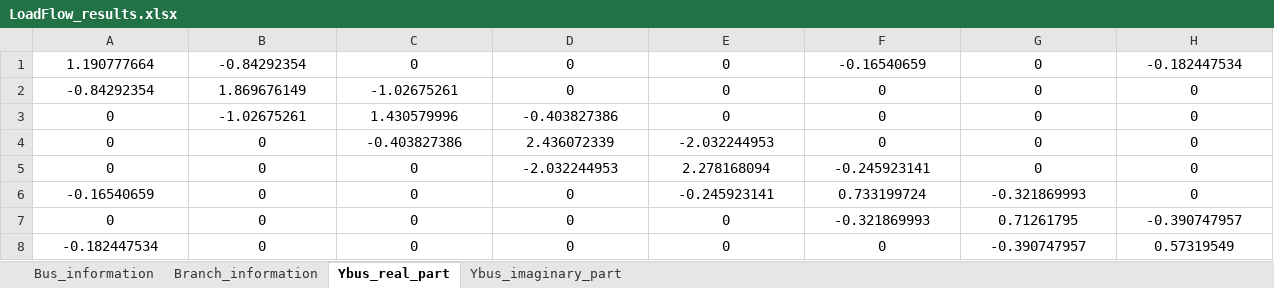
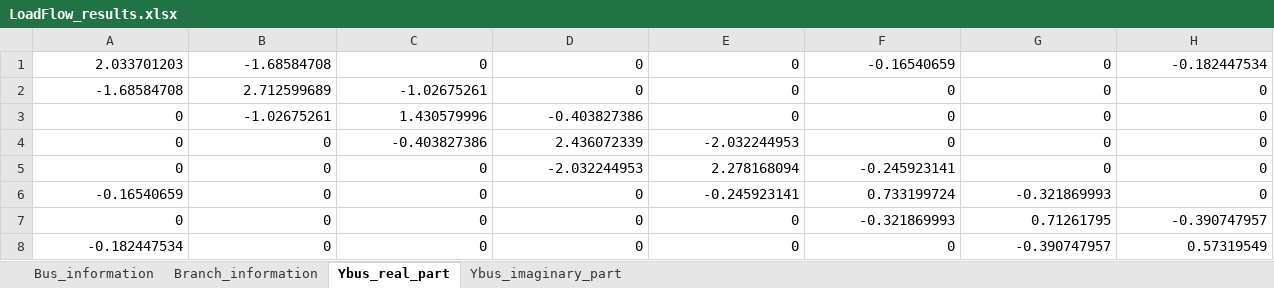
Before and after one commit to Arntzzen/IELET2118---Prosjekt-Lastflytanalyse, an Excel workbook: prosjektfiler/LoadFlow_results.xlsx, sheet Ybus_real_part, drawn as a sheet; values as stored, in another font and other column widths than the file's, no borders; the diff names each change by its address in the sheet, - before the commit and + after, or states it on an @@ line.

```diff
--- a/prosjektfiler/LoadFlow_results.xlsx (sheet Ybus_real_part)
+++ b/prosjektfiler/LoadFlow_results.xlsx (sheet Ybus_real_part)
-A1: 1.190777664
+A1: 2.033701203
-A1:H8 alignment: center
+A1:H8 alignment: right
-B1: -0.84292354
+B1: -1.68584708
-A2: -0.84292354
+A2: -1.68584708
-B2: 1.869676149
+B2: 2.712599689
```
Also changed, not shown: sheet Branch_information, sheet Bus_information, sheet Ybus_imaginary_part, 1 other file.
